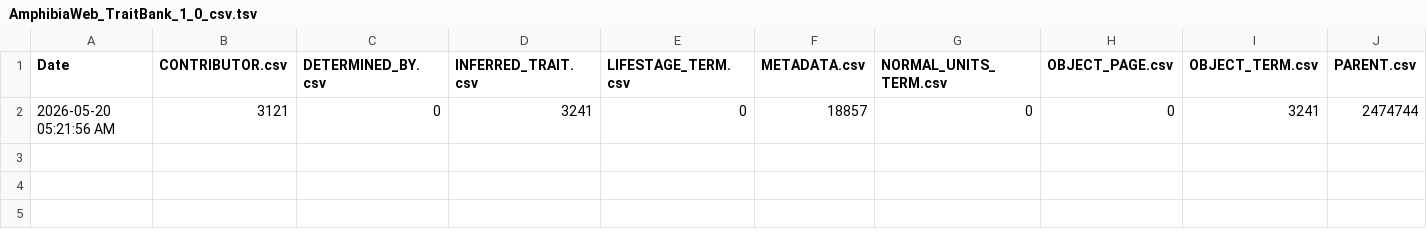
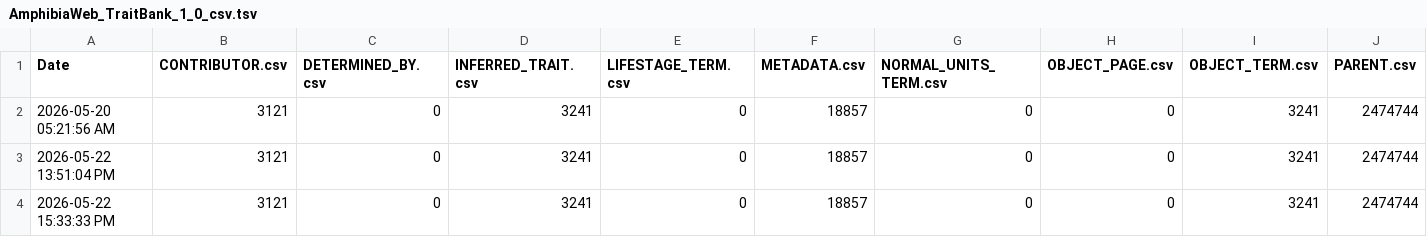
Before and after one commit to eliagbayani/eol_php8_code, a TSV file: applications/content_server/neo4j_stats/AmphibiaWeb_TraitBank_1_0_csv.tsv, drawn as a sheet; only a part is shown; rows hold the shown columns only; the diff names each change by its address in the sheet, - before the commit and + after, or states it on an @@ line.

```diff
--- a/applications/content_server/neo4j_stats/AmphibiaWeb_TraitBank_1_0_csv.tsv
+++ b/applications/content_server/neo4j_stats/AmphibiaWeb_TraitBank_1_0_csv.tsv
+row 3: 2026-05-22 13:51:04 PM | 3121 | 0 | 3241 | 0 | 18857 | 0 | 0 | 3241 | 2474744
+row 4: 2026-05-22 15:33:33 PM | 3121 | 0 | 3241 | 0 | 18857 | 0 | 0 | 3241 | 2474744
```
Also changed, not shown: applications/content_server/neo4j_stats/Brazilian_Flora_TraitBank_1_0_csv.tsv, applications/content_server/neo4j_stats/GloBI_TraitBank_1_0_csv.tsv, 18 other files.
